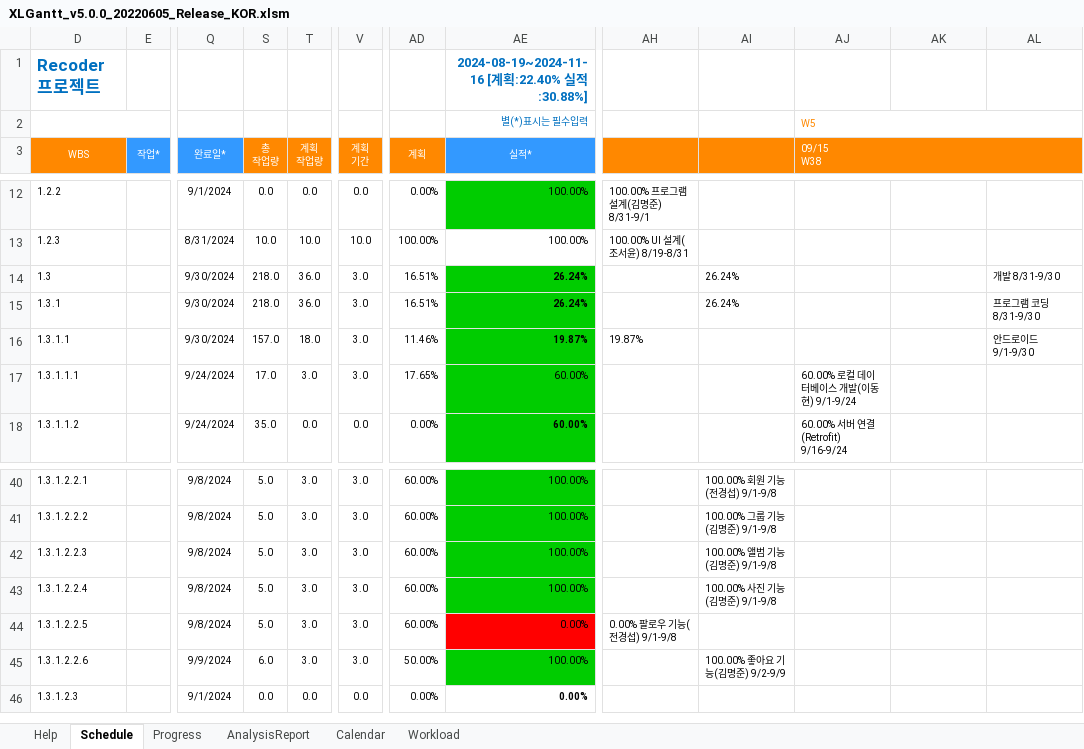
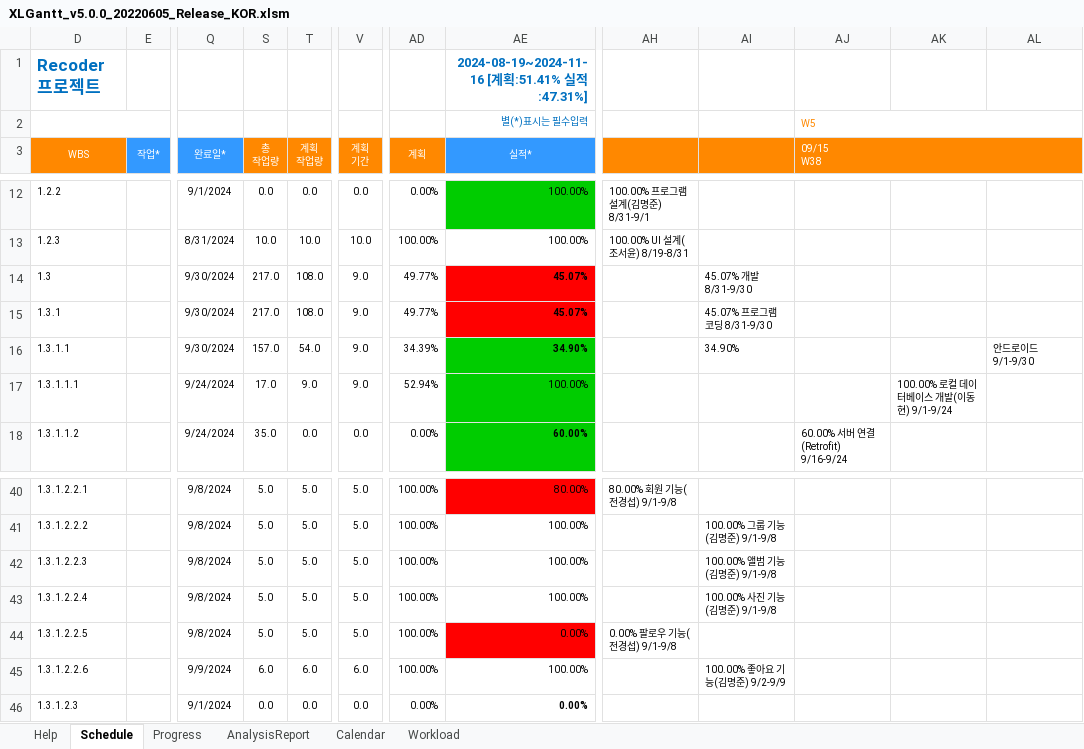
Before and after one commit to HGCQ/Recoder, an Excel workbook: data/XLGantt_v5.0.0_20220605_Release_KOR.xlsm, sheet Schedule, drawn as a sheet; only a part is shown, gaps mark what is left out; values as stored, in another font and other column widths than the file's, no borders; charts and pictures and conditional formats not drawn; the diff covers the shown part only; the diff names each change by its address in the sheet, - before the commit and + after, or states it on an @@ line.

```diff
--- a/data/XLGantt_v5.0.0_20220605_Release_KOR.xlsm (sheet Schedule)
+++ b/data/XLGantt_v5.0.0_20220605_Release_KOR.xlsm (sheet Schedule)
-AE1 (실적*): 2024-08-19~2024-11-16 [계획:22.40% 실적:30.88%]
+AE1 (실적*): 2024-08-19~2024-11-16 [계획:51.41% 실적:47.31%]
-S14:S15 (총 작업량): 218.0
+S14:S15 (총 작업량): 217.0
-T14:T15 (계획 작업량): 36.0
+T14:T15 (계획 작업량): 108.0
-V14:V17 (계획 기간): 3.0
+V14:V17 (계획 기간): 9.0
-AD14:AD15 (계획): 16.51%
+AD14:AD15 (계획): 49.77%
-AE14:AE15 (실적*): 26.24%
+AE14:AE15 (실적*): 45.07%
-AE14:AE15 fill: #00CC00
+AE14:AE15 fill: #FF0000
-AI14: 26.24%
+AI14: 45.07% 개발 8/31-9/30
-AL14: 개발 8/31-9/30
+AL14: (empty)
-AI15: 26.24%
+AI15: 45.07% 프로그램 코딩 8/31-9/30
-AL15: 프로그램 코딩 8/31-9/30
+AL15: (empty)
-T16 (계획 작업량): 18.0
+T16 (계획 작업량): 54.0
-AD16 (계획): 11.46%
+AD16 (계획): 34.39%
-AE16 (실적*): 19.87%
+AE16 (실적*): 34.90%
-AH16: 19.87%
+AH16: (empty)
-AI16: (empty)
+AI16: 34.90%
-T17 (계획 작업량): 3.0
+T17 (계획 작업량): 9.0
-AD17 (계획): 17.65%
+AD17 (계획): 52.94%
-AE17 (실적*): 60.00%
+AE17 (실적*): 100.00%
-AJ17 (09/15 W38): 60.00% 로컬 데이터베이스 개발(이동현) 9/1-9/24
+AJ17 (09/15 W38): (empty)
-AK17: (empty)
+AK17: 100.00% 로컬 데이터베이스 개발(이동현) 9/1-9/24
-T40:T44 (계획 작업량): 3.0
+T40:T44 (계획 작업량): 5.0
-V40:V44 (계획 기간): 3.0
+V40:V44 (계획 기간): 5.0
-AD40:AD44 (계획): 60.00%
+AD40:AD44 (계획): 100.00%
-AE40 fill: #00CC00
+AE40 fill: #FF0000
-AE40 (실적*): 100.00%
+AE40 (실적*): 80.00%
-AH40: (empty)
+AH40: 80.00% 회원 기능(전경섭) 9/1-9/8
-AI40: 100.00% 회원 기능(전경섭) 9/1-9/8
+AI40: (empty)
-AE41:AE43 fill: #00CC00
+AE41:AE43 fill: none
-T45 (계획 작업량): 3.0
+T45 (계획 작업량): 6.0
-V45 (계획 기간): 3.0
+V45 (계획 기간): 6.0
-AD45 (계획): 50.00%
+AD45 (계획): 100.00%
-AE45 fill: #00CC00
+AE45 fill: none
```
Also changed, not shown: 92 edited cells and cell formats elsewhere in this sheet, sheet Progress, charts or pictures.
